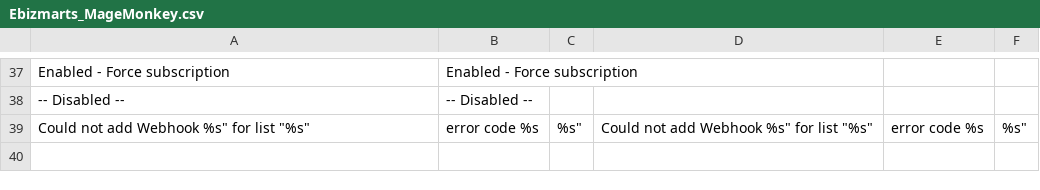
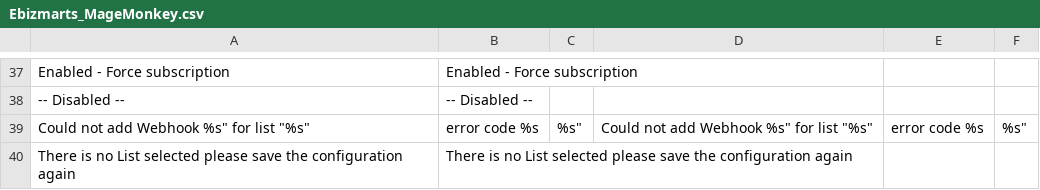
Before and after one commit to ebizmarts/magemonkey, a CSV file: app/locale/en_US/Ebizmarts_MageMonkey.csv, drawn as a sheet; only a part is shown, gaps mark what is left out; the diff names each change by its address in the sheet, - before the commit and + after, or states it on an @@ line.

Commit message:
add warning when add/update api Key (theres no list setted)

```diff
--- a/app/locale/en_US/Ebizmarts_MageMonkey.csv
+++ b/app/locale/en_US/Ebizmarts_MageMonkey.csv
+row 40: There is no List selected please save the configuration again | There is no List selected please save the configuration again
```
Also changed, not shown: 1 other file.
